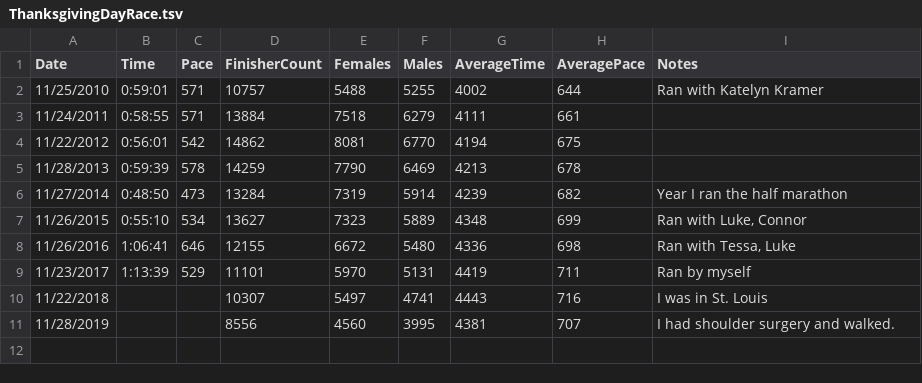
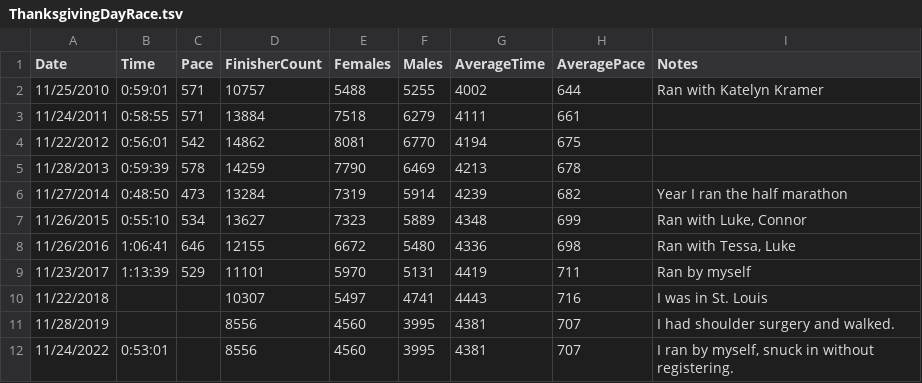
Before and after one commit to taylorchasewhite/dataTank, a TSV file: ThanksgivingDayRace.tsv, drawn as a sheet; the diff names each change by its address in the sheet, - before the commit and + after, or states it on an @@ line.

Commit message:
Update ThanksgivingDayRace.tsv
Temp 2022 data

```diff
--- a/ThanksgivingDayRace.tsv
+++ b/ThanksgivingDayRace.tsv
+row 12: 11/24/2022 | 0:53:01 |  | 8556 | 4560 | 3995 | 4381 | 707 | I ran by myself, snuck in without registering.
```
